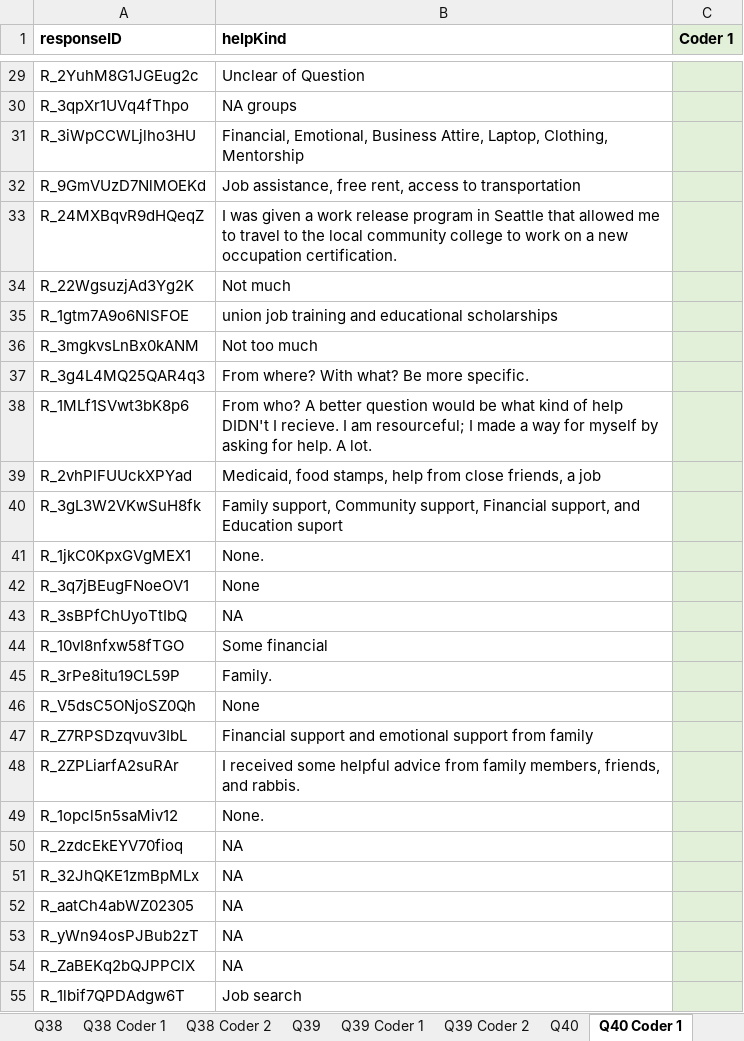
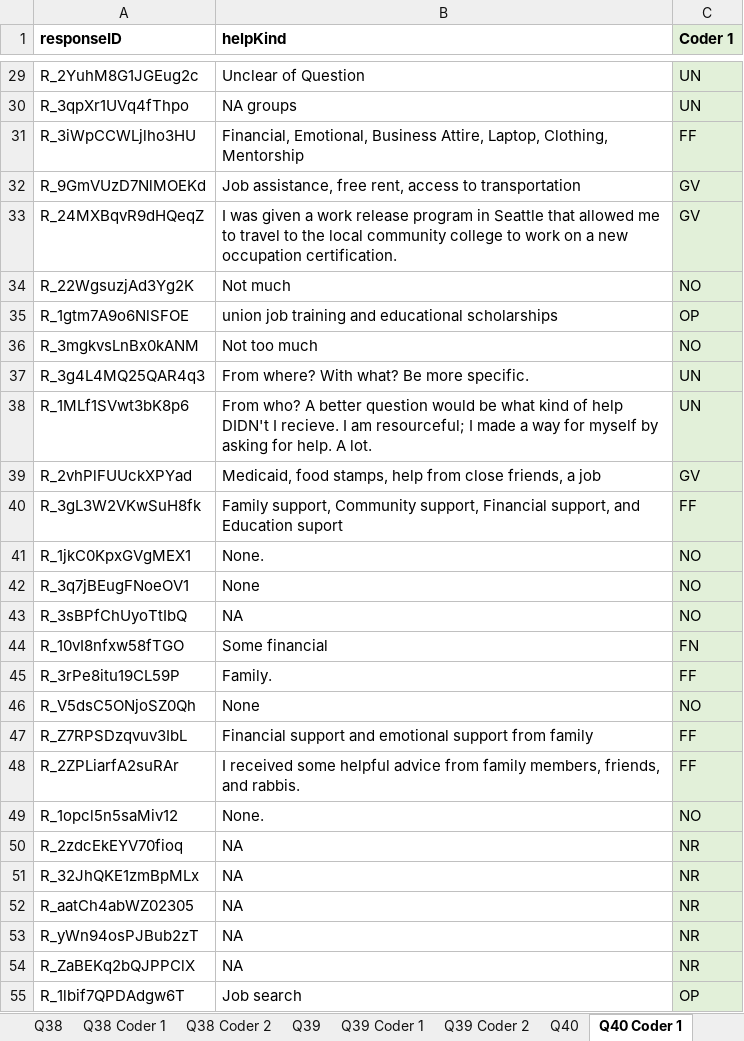
Before and after one commit to SLU-Courses-Townes/SOC5800, an Excel workbook: FinalProject/Data/DataClean/SOC5800_Data_QualitativeAnalysis.xlsx, sheet Q40 Coder 1, drawn as a sheet; only a part is shown, gaps mark what is left out; values as stored, in another font and other column widths than the file's, no borders; the diff covers the shown part only; the diff names each change by its address in the sheet, - before the commit and + after, or states it on an @@ line.

```diff
--- a/FinalProject/Data/DataClean/SOC5800_Data_QualitativeAnalysis.xlsx (sheet Q40 Coder 1)
+++ b/FinalProject/Data/DataClean/SOC5800_Data_QualitativeAnalysis.xlsx (sheet Q40 Coder 1)
-C29:C30 (Coder 1): (empty)
+C29:C30 (Coder 1): UN
-C31 (Coder 1): (empty)
+C31 (Coder 1): FF
-C32:C33 (Coder 1): (empty)
+C32:C33 (Coder 1): GV
-C34 (Coder 1): (empty)
+C34 (Coder 1): NO
-C35 (Coder 1): (empty)
+C35 (Coder 1): OP
-C36 (Coder 1): (empty)
+C36 (Coder 1): NO
-C37:C38 (Coder 1): (empty)
+C37:C38 (Coder 1): UN
-C39 (Coder 1): (empty)
+C39 (Coder 1): GV
-C40 (Coder 1): (empty)
+C40 (Coder 1): FF
-C41:C43 (Coder 1): (empty)
+C41:C43 (Coder 1): NO
-C44 (Coder 1): (empty)
+C44 (Coder 1): FN
-C45 (Coder 1): (empty)
+C45 (Coder 1): FF
-C46 (Coder 1): (empty)
+C46 (Coder 1): NO
-C47:C48 (Coder 1): (empty)
+C47:C48 (Coder 1): FF
-C49 (Coder 1): (empty)
+C49 (Coder 1): NO
-C50:C54 (Coder 1): (empty)
+C50:C54 (Coder 1): NR
-C55 (Coder 1): (empty)
+C55 (Coder 1): OP
```
Also changed, not shown: 32 edited cells elsewhere in this sheet, sheet Q41, sheet Q40, sheet Coding Guidelines, other sheet tabs, formulas that keep their value.
